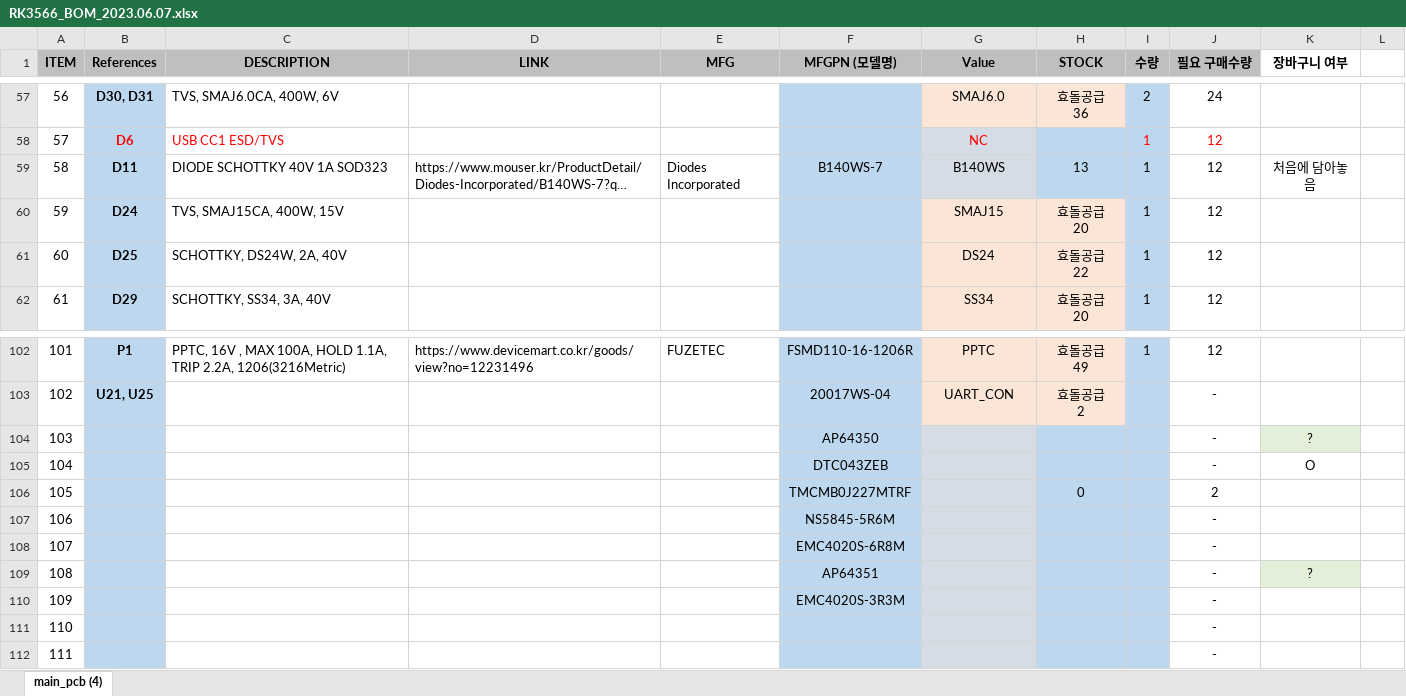
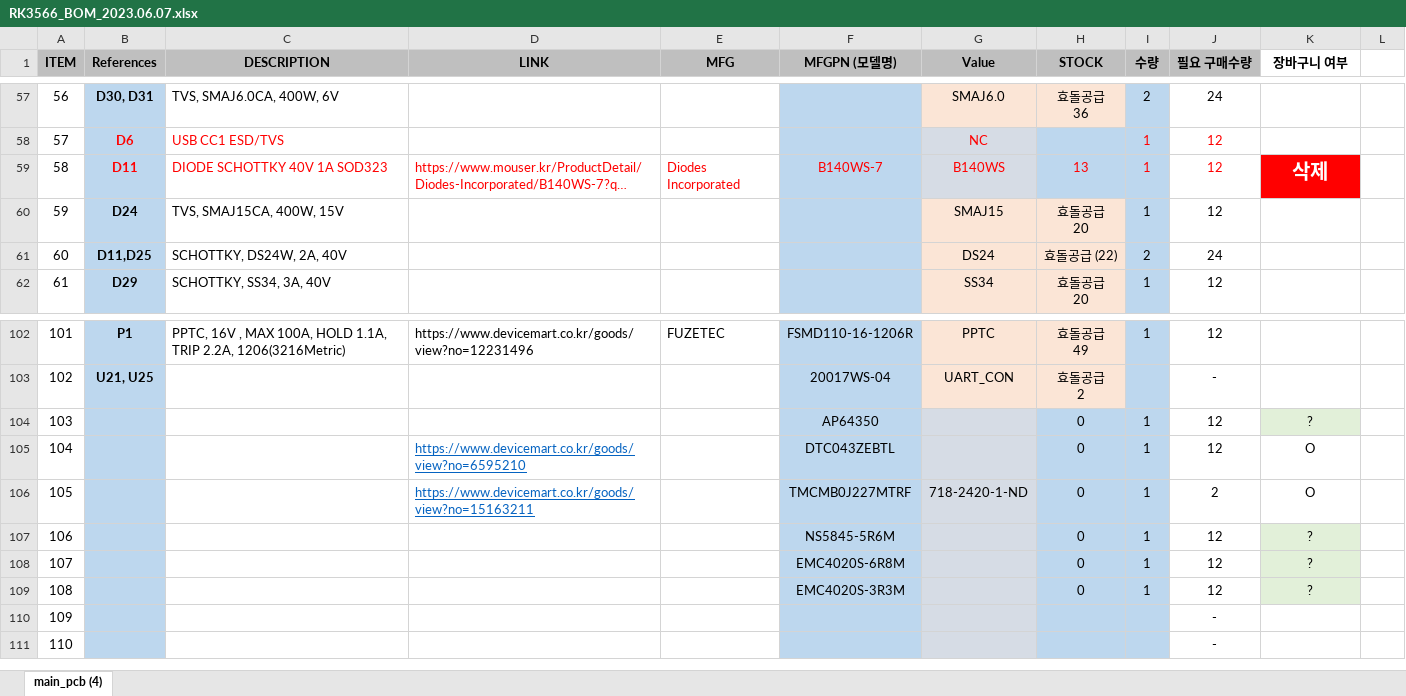
Before and after one commit to leesanghun-droid/hd_stock, an Excel workbook: 반은숙/RK3566_BOM_2023.06.07.xlsx, sheet main_pcb (4), drawn as a sheet; only a part is shown, gaps mark what is left out; long unchanged cells end in …; values as stored, in another font and other column widths than the file's, no borders; removed rows and columns are numbered as before the commit, all else as after; ↵ is a line break in a cell; the diff names each change by its address in the sheet, - before the commit and + after, or states it on an @@ line.

```diff
--- a/반은숙/RK3566_BOM_2023.06.07.xlsx (sheet main_pcb (4))
+++ b/반은숙/RK3566_BOM_2023.06.07.xlsx (sheet main_pcb (4))
-B59:J59 text colour: black
+B59:J59 text colour: #FF0000
-K59 (장바구니 여부): 처음에 담아놓음
+K59 (장바구니 여부): 삭제
@@ K59 fill: none → #FF0000, bold: off → on, text colour: black → #FFFFFF, text size: larger @@
-row 61: 60 | D25 | SCHOTTKY, DS24W, 2A, 40V |  |  |  | DS24 | 효돌공급 ↵ 22 | 1 | 12
+row 61: 60 | D11,D25 | SCHOTTKY, DS24W, 2A, 40V |  |  |  | DS24 | 효돌공급 (22) | 2 | 24
-row 104: 103 |  |  |  |  | AP64350 |  |  |  | - | ?
-row 105: 104 |  |  |  |  | DTC043ZEB |  |  |  | - | O
-row 106: 105 |  |  |  |  | TMCMB0J227MTRF |  | 0 |  | 2
-row 107: 106 |  |  |  |  | NS5845-5R6M |  |  |  | -
-row 108: 107 |  |  |  |  | EMC4020S-6R8M |  |  |  | -
-row 109: 108 |  |  |  |  | AP64351 |  |  |  | - | ?
-row 110: 109 |  |  |  |  | EMC4020S-3R3M |  |  |  | -
+row 104: 103 |  |  |  |  | AP64350 |  | 0 | 1 | 12 | ?
+row 105: 104 |  |  | https://www.devicemart.co.kr/goods/view?no=6595210 |  | DTC043ZEBTL |  | 0 | 1 | 12 | O
+row 106: 105 |  |  | https://www.devicemart.co.kr/goods/view?no=15163211 |  | TMCMB0J227MTRF | 718-2420-1-ND | 0 | 1 | 2 | O
+row 107: 106 |  |  |  |  | NS5845-5R6M |  | 0 | 1 | 12 | ?
+row 108: 107 |  |  |  |  | EMC4020S-6R8M |  | 0 | 1 | 12 | ?
+row 109: 108 |  |  |  |  | EMC4020S-3R3M |  | 0 | 1 | 12 | ?
@@ column A (ITEM) renumbered from row 110 down @@
```
Also changed, not shown: formulas that keep their value, 반은숙/김세화근무기록.xlsx.
